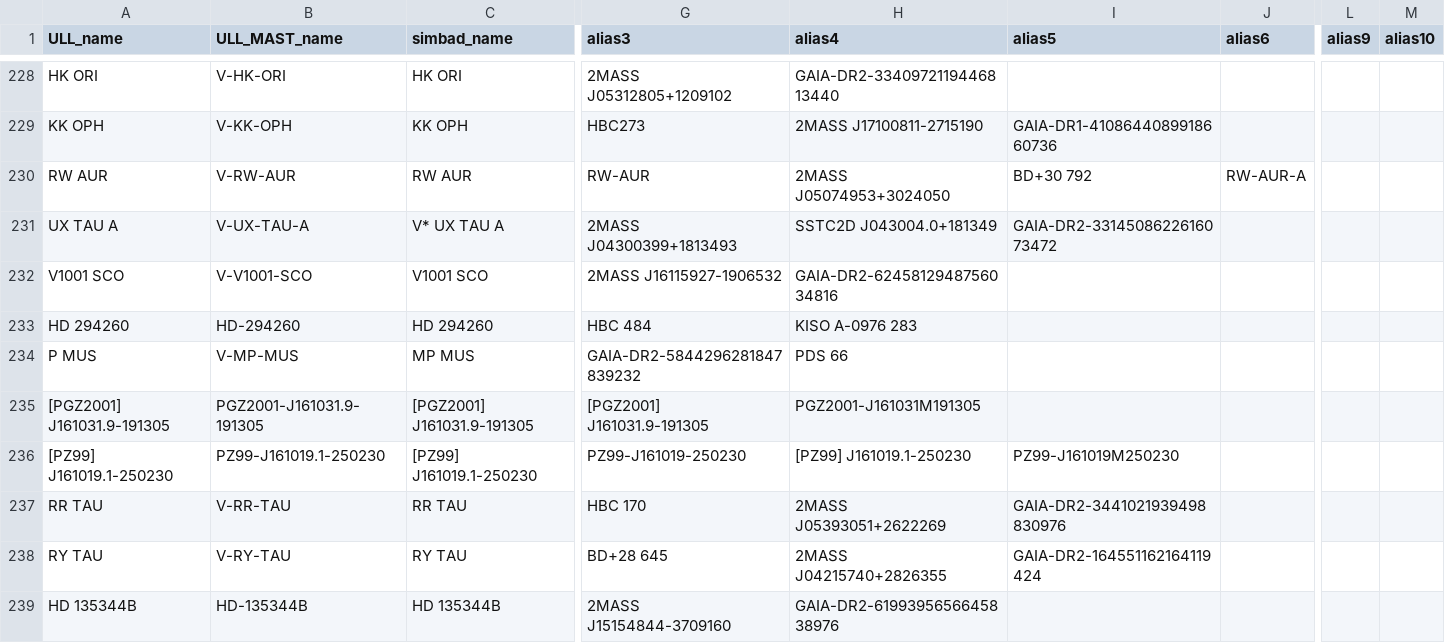
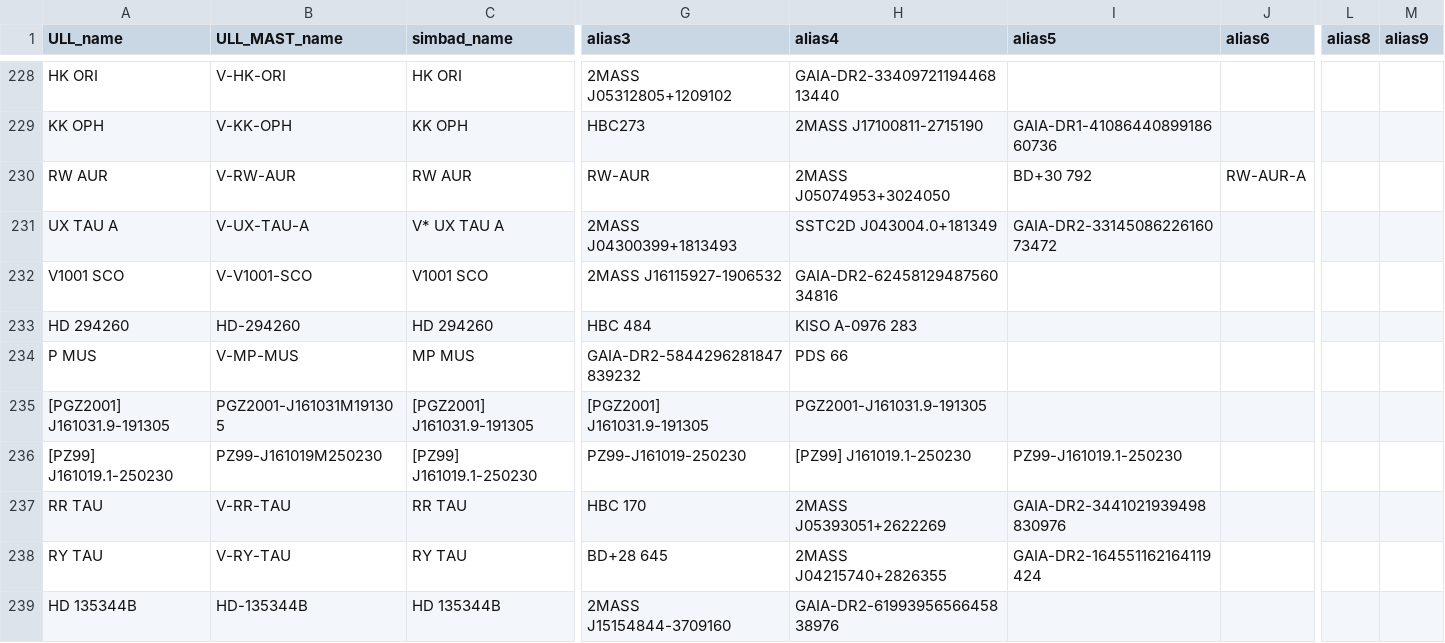
Before and after one commit to spacetelescope/ullyses-utils, a CSV file: utils/data/target_metadata/pd_all_aliases.csv, drawn as a sheet; only a part is shown, gaps mark what is left out; the diff covers the shown part only; the diff names each change by its address in the sheet, - before the commit and + after, or states it on an @@ line.

Commit message:
ran make_alias_file

```diff
--- a/utils/data/target_metadata/pd_all_aliases.csv
+++ b/utils/data/target_metadata/pd_all_aliases.csv
-L1: alias9
+L1: alias8
-M1: alias10
+M1: alias9
-B235 (ULL_MAST_name): PGZ2001-J161031.9-191305
+B235 (ULL_MAST_name): PGZ2001-J161031M191305
-H235 (alias4): PGZ2001-J161031M191305
+H235 (alias4): PGZ2001-J161031.9-191305
-B236 (ULL_MAST_name): PZ99-J161019.1-250230
+B236 (ULL_MAST_name): PZ99-J161019M250230
-I236 (alias5): PZ99-J161019M250230
+I236 (alias5): PZ99-J161019.1-250230
```
Also changed, not shown: 1 added row, 2 removed rows and 76 edited cells elsewhere in this file, 1 other file.
